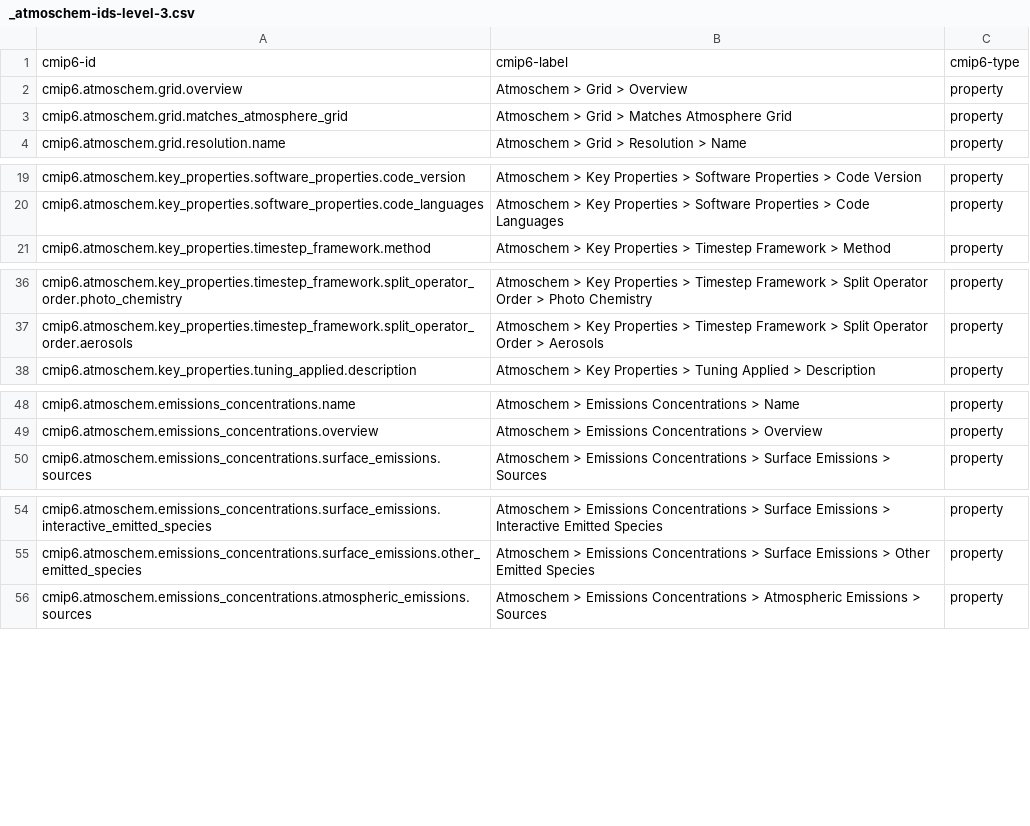
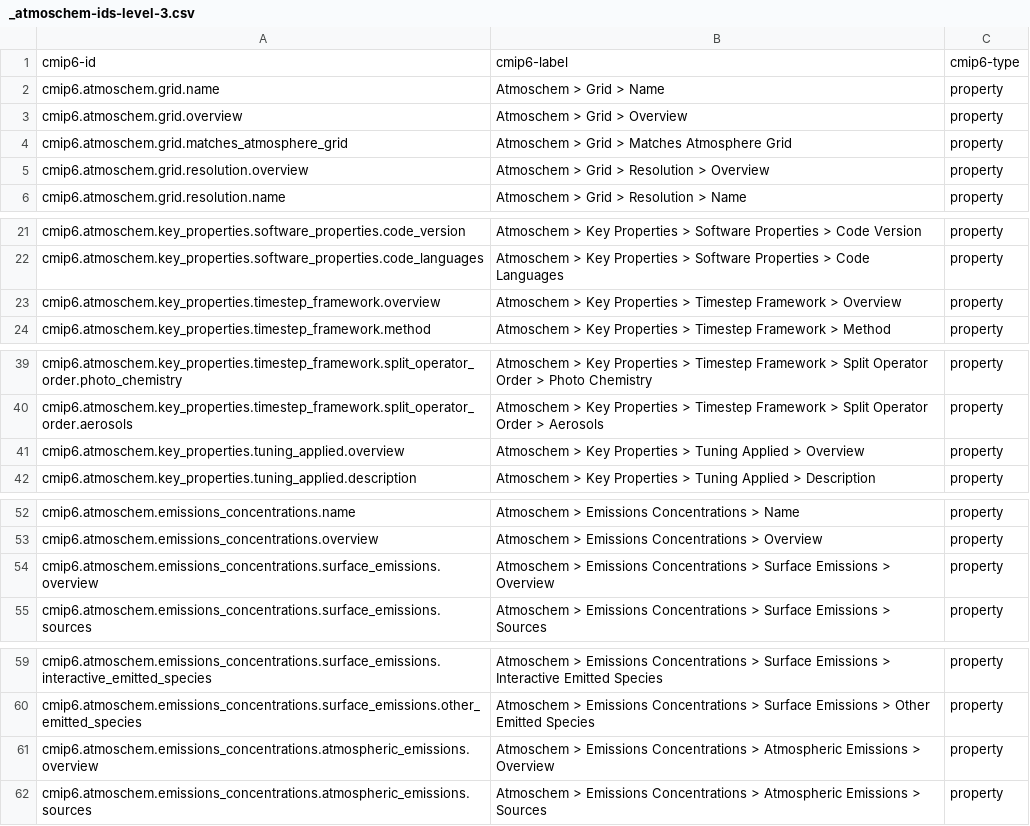
Before and after one commit to ES-DOC/cmip6-specializations-atmoschem, a CSV file: _atmoschem-ids-level-3.csv, drawn as a sheet; only a part is shown, gaps mark what is left out; the diff covers the shown part only; the diff names each change by its address in the sheet, - before the commit and + after, or states it on an @@ line.

```diff
--- a/_atmoschem-ids-level-3.csv
+++ b/_atmoschem-ids-level-3.csv
+row 2: cmip6.atmoschem.grid.name | Atmoschem > Grid > Name | property
+row 5: cmip6.atmoschem.grid.resolution.overview | Atmoschem > Grid > Resolution > Overview | property
+row 23: cmip6.atmoschem.key_properties.timestep_framework.overview | Atmoschem > Key Properties > Timestep Framework > Overview | property
+row 41: cmip6.atmoschem.key_properties.tuning_applied.overview | Atmoschem > Key Properties > Tuning Applied > Overview | property
+row 54: cmip6.atmoschem.emissions_concentrations.surface_emissions.overview | Atmoschem > Emissions Concentrations > Surface Emissions > Overview | property
+row 61: cmip6.atmoschem.emissions_concentrations.atmospheric_emissions.overview | Atmoschem > Emissions Concentrations > Atmospheric Emissions > Overview | property
```
Also changed, not shown: 2 added rows elsewhere in this file, 10 other files.
